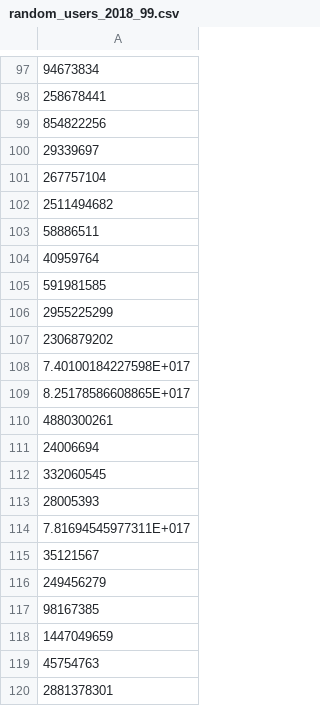
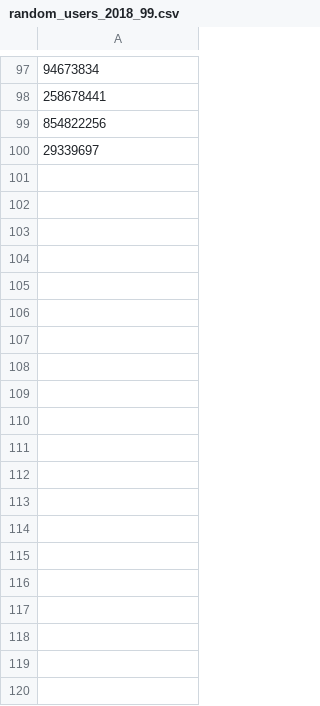
Before and after one commit to urmilkadakia/twitter_analysis, a CSV file: Data/random_users_2018_99.csv, drawn as a sheet; only a part is shown, gaps mark what is left out; the diff covers the shown part only.

```diff
--- a/Data/random_users_2018_99.csv
+++ b/Data/random_users_2018_99.csv
@@ -100,21 +100 @@
 29339697
-267757104
-2511494682
-58886511
-40959764
-591981585
-2955225299
-2306879202
-7.40100184227598E+017
-8.25178586608865E+017
-4880300261
-24006694
-332060545
-28005393
-7.81694545977311E+017
-35121567
-249456279
-98167385
-1447049659
-45754763
-2881378301
```
Also changed, not shown: 80 removed rows and 1 edited cell elsewhere in this file, 4 other files.
